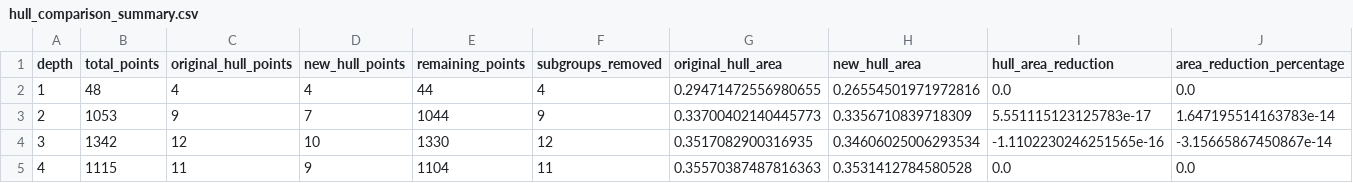
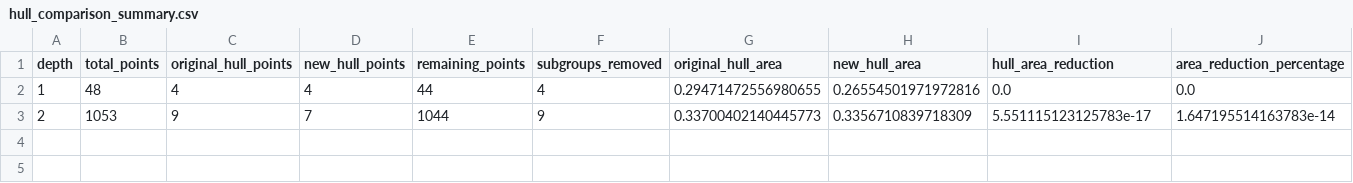
Before and after one commit to Atilio-Gabriello/ResearchTopics_ROC, a CSV file: results/adult/alpha_pure_roc/hull_comparisons/hull_comparison_summary.csv, drawn as a sheet; only a part is shown; rows hold the shown columns only; the diff names each change by its address in the sheet, - before the commit and + after, or states it on an @@ line.

```diff
--- a/results/adult/alpha_pure_roc/hull_comparisons/hull_comparison_summary.csv
+++ b/results/adult/alpha_pure_roc/hull_comparisons/hull_comparison_summary.csv
-row 4: 3 | 1342 | 12 | 10 | 1330 | 12 | 0.3517082900316935 | 0.34606025006293534 | -1.1102230246251565e-16 | -3.15665867450867e-14
-row 5: 4 | 1115 | 11 | 9 | 1104 | 11 | 0.35570387487816363 | 0.3531412784580528 | 0.0 | 0.0
```
Also changed, not shown: results/adult/alpha_above_diagonal/subgroups.csv, results/adult/alpha_below_hull/subgroups.csv, 56 other files.
